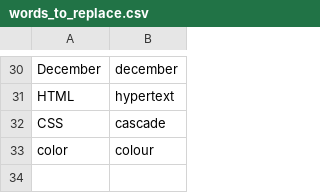
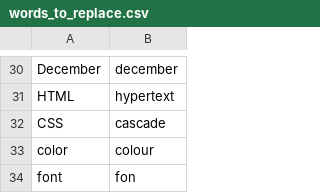
Before and after one commit to talonhub/community, a CSV file: settings/words_to_replace.csv, drawn as a sheet; only a part is shown, gaps mark what is left out; the diff names each change by its address in the sheet, - before the commit and + after, or states it on an @@ line.

Commit message:
add to words_to_replace.csv

```diff
--- a/settings/words_to_replace.csv
+++ b/settings/words_to_replace.csv
+row 34: font | fon
```
